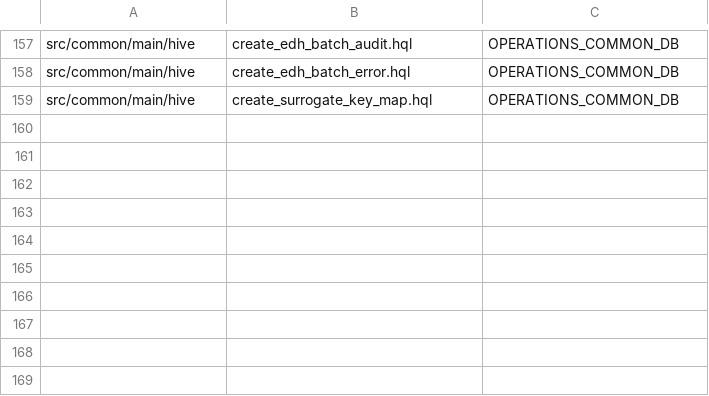
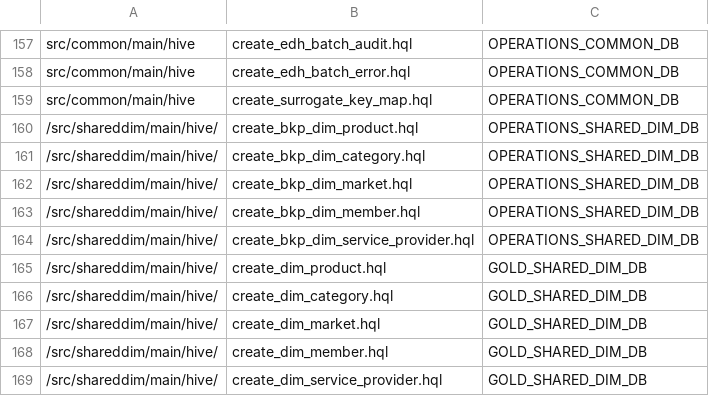
Before and after one commit to bbeam/Hadoop, a CSV file: src/common/main/conf/param_create_al-edh_tables.csv, drawn as a sheet; only a part is shown, gaps mark what is left out.

Commit message:
added dimensions ddl's path

```diff
--- a/src/common/main/conf/param_create_al-edh_tables.csv
+++ b/src/common/main/conf/param_create_al-edh_tables.csv
@@ -159 +159,11 @@ src/common/main/hive,create_edh_batch_error.hql,OPERATIONS_COMMON_DB
 src/common/main/hive,create_surrogate_key_map.hql,OPERATIONS_COMMON_DB
+/src/shareddim/main/hive/,create_bkp_dim_product.hql,OPERATIONS_SHARED_DIM_DB
+/src/shareddim/main/hive/,create_bkp_dim_category.hql,OPERATIONS_SHARED_DIM_DB
+/src/shareddim/main/hive/,create_bkp_dim_market.hql,OPERATIONS_SHARED_DIM_DB
+/src/shareddim/main/hive/,create_bkp_dim_member.hql,OPERATIONS_SHARED_DIM_DB
+/src/shareddim/main/hive/,create_bkp_dim_service_provider.hql,OPERATIONS_SHARED_DIM_DB
+/src/shareddim/main/hive/,create_dim_product.hql,GOLD_SHARED_DIM_DB
+/src/shareddim/main/hive/,create_dim_category.hql,GOLD_SHARED_DIM_DB
+/src/shareddim/main/hive/,create_dim_market.hql,GOLD_SHARED_DIM_DB
+/src/shareddim/main/hive/,create_dim_member.hql,GOLD_SHARED_DIM_DB
+/src/shareddim/main/hive/,create_dim_service_provider.hql,GOLD_SHARED_DIM_DB
```
